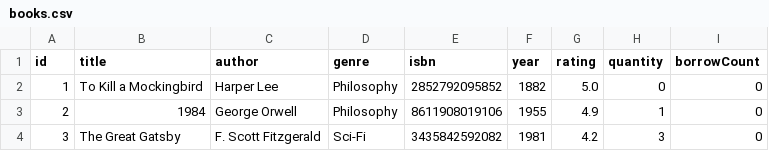
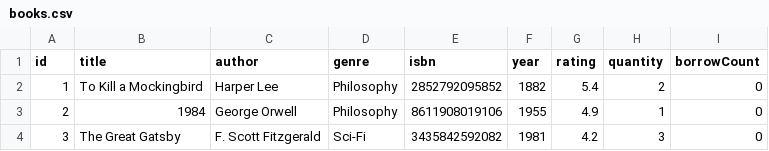
Before and after one commit to chezca-v/library-book-borrowing-system, a CSV file: books.csv, drawn as a sheet; only a part is shown.

Commit message:
update books.csv

```diff
--- a/books.csv
+++ b/books.csv
@@ -1,3 +1,3 @@
 id,title,author,genre,isbn,year,rating,quantity,borrowCount
-1,To Kill a Mockingbird,Harper Lee,Philosophy,2852792095852,1882,5.0,0,0
+1,To Kill a Mockingbird,Harper Lee,Philosophy,2852792095852,1882,5.4,2,0
 2,1984,George Orwell,Philosophy,8611908019106,1955,4.9,1,0
```
